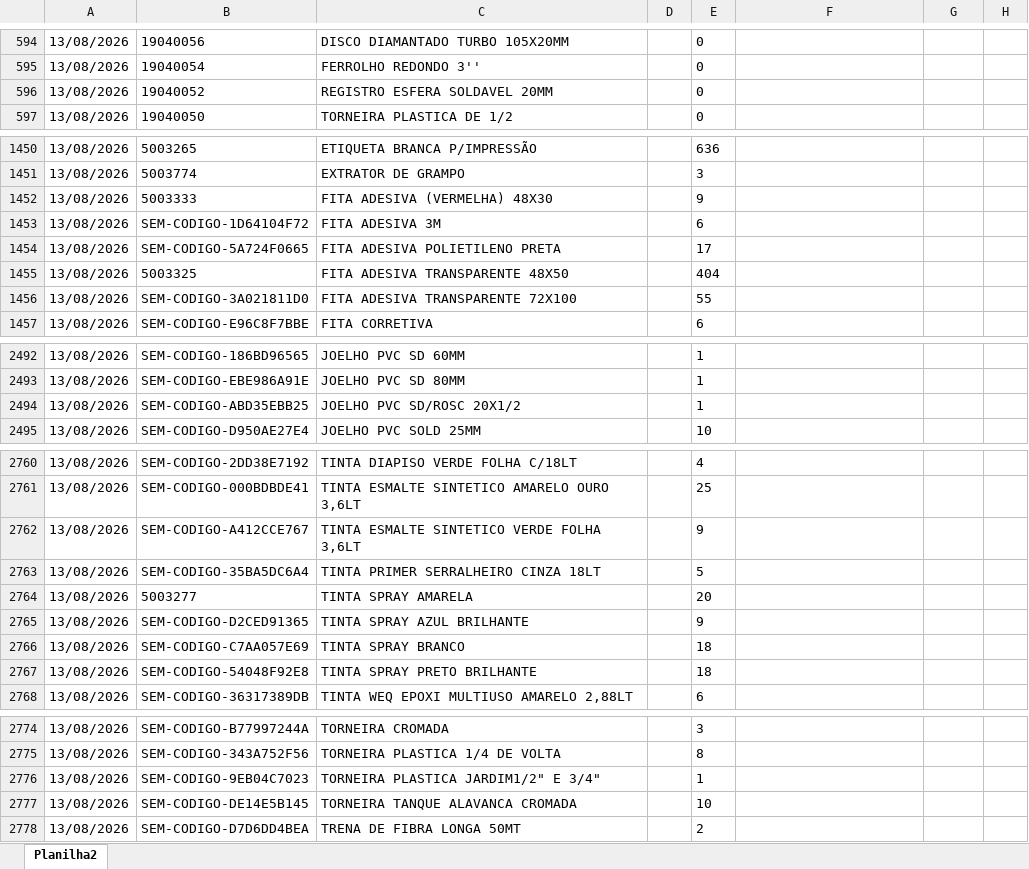
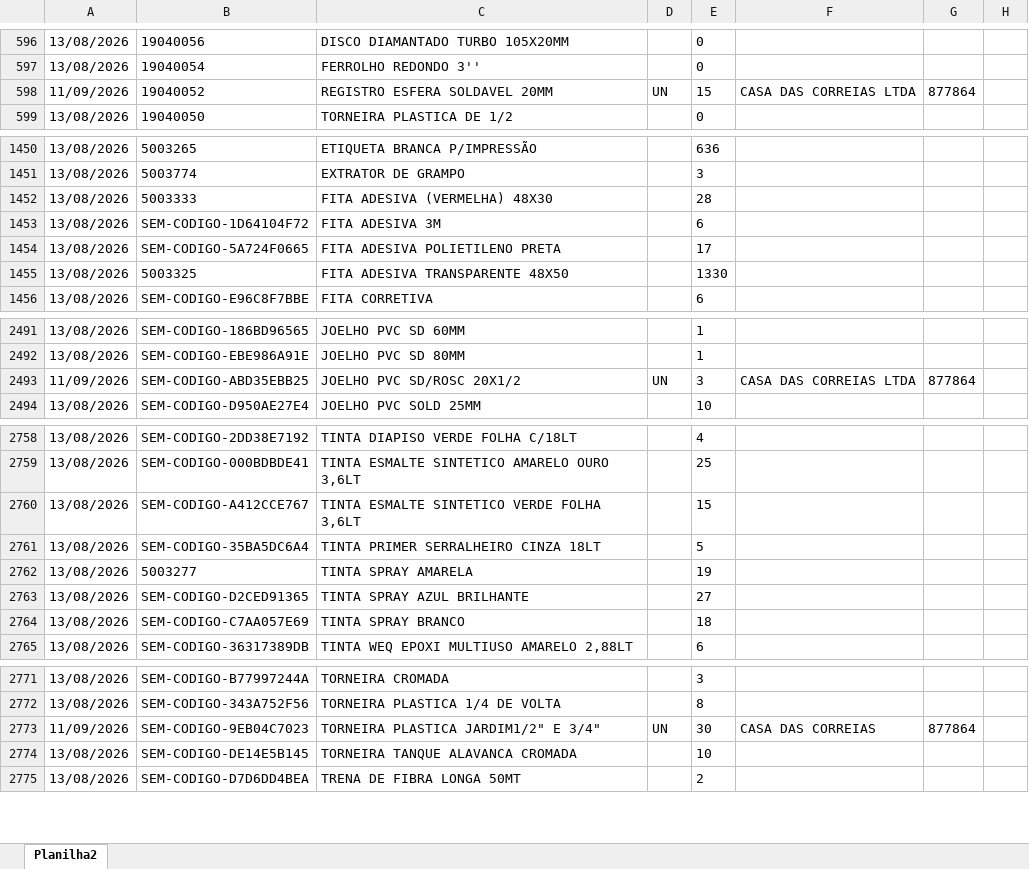
Before and after one commit to mtulio007/SMARTMAINT, an Excel workbook: RECEBIMENTO.xlsx, sheet Planilha2, drawn as a sheet; only a part is shown, gaps mark what is left out; values as stored, in another font and other column widths than the file's, no borders; removed rows and columns are numbered as before the commit, all else as after; the diff covers the shown part only; the diff names each change by its address in the sheet, - before the commit and + after, or states it on an @@ line.

```diff
--- a/RECEBIMENTO.xlsx (sheet Planilha2)
+++ b/RECEBIMENTO.xlsx (sheet Planilha2)
-A598: 13/08/2026
+A598: 11/09/2026
-D598: (empty)
+D598: UN
-E598: 0
+E598: 15
-F598: (empty)
+F598: CASA DAS CORREIAS LTDA
-G598: (empty)
+G598: 877864
-E1452: 9
+E1452: 28
-E1455: 404
+E1455: 1330
-row 1456: 13/08/2026 | SEM-CODIGO-3A021811D0 | FITA ADESIVA TRANSPARENTE 72X100 |  | 55
-A2493: 13/08/2026
+A2493: 11/09/2026
-D2493: (empty)
+D2493: UN
-E2493: 1
+E2493: 3
-F2493: (empty)
+F2493: CASA DAS CORREIAS LTDA
-G2493: (empty)
+G2493: 877864
-E2760: 9
+E2760: 15
-E2762: 20
+E2762: 19
-E2763: 9
+E2763: 27
-row 2767: 13/08/2026 | SEM-CODIGO-54048F92E8 | TINTA SPRAY PRETO BRILHANTE |  | 18
-A2773: 13/08/2026
+A2773: 11/09/2026
-D2773: (empty)
+D2773: UN
-E2773: 1
+E2773: 30
-F2773: (empty)
+F2773: CASA DAS CORREIAS
-G2773: (empty)
+G2773: 877864
```
Also changed, not shown: 10 added rows, 13 removed rows and 76 edited cells elsewhere in this sheet, SAIDAS.xlsx, 3 other files.
